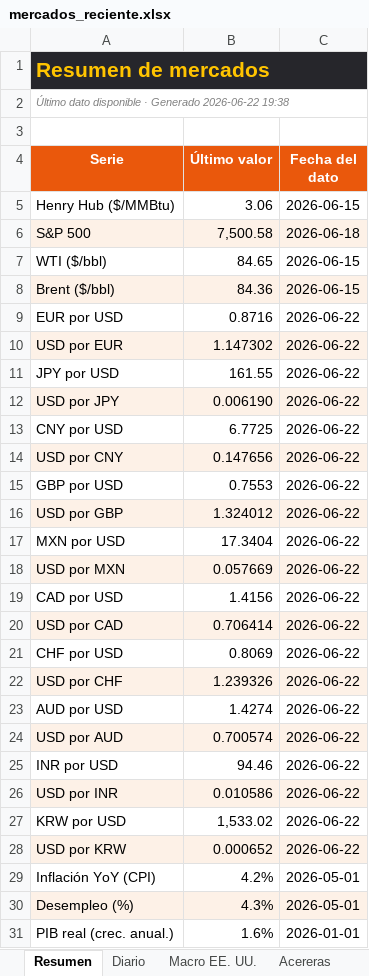
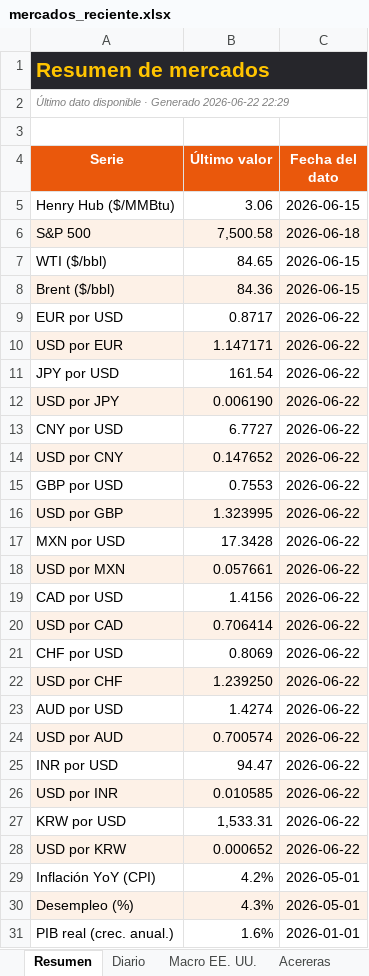
Before and after one commit to benjany2011-sys/Indicators, an Excel workbook: resultados/mercados_reciente.xlsx, sheet Resumen, drawn as a sheet; values as stored, in another font and other column widths than the file's, no borders; the diff names each change by its address in the sheet, - before the commit and + after, or states it on an @@ line.

```diff
--- a/resultados/mercados_reciente.xlsx (sheet Resumen)
+++ b/resultados/mercados_reciente.xlsx (sheet Resumen)
-A2 (Serie): …Generado 2026-06-22 19:38
+A2 (Serie): …Generado 2026-06-22 22:29
-B9 (Último valor): 0.8716
+B9 (Último valor): 0.8717
-B10 (Último valor): 1.147302
+B10 (Último valor): 1.147171
-B11 (Último valor): 161.55
+B11 (Último valor): 161.54
-B13 (Último valor): 6.7725
+B13 (Último valor): 6.7727
-B14 (Último valor): 0.147656
+B14 (Último valor): 0.147652
-B16 (Último valor): 1.324012
+B16 (Último valor): 1.323995
-B17 (Último valor): 17.3404
+B17 (Último valor): 17.3428
-B18 (Último valor): 0.057669
+B18 (Último valor): 0.057661
-B22 (Último valor): 1.239326
+B22 (Último valor): 1.239250
-B25 (Último valor): 94.46
+B25 (Último valor): 94.47
-B26 (Último valor): 0.010586
+B26 (Último valor): 0.010585
-B27 (Último valor): 1,533.02
+B27 (Último valor): 1,533.31
```
Also changed, not shown: sheet Diario, sheet Acereras, sheet Macro EE. UU., resultados/mercados_2026-06-22.xlsx, 4 other files.
